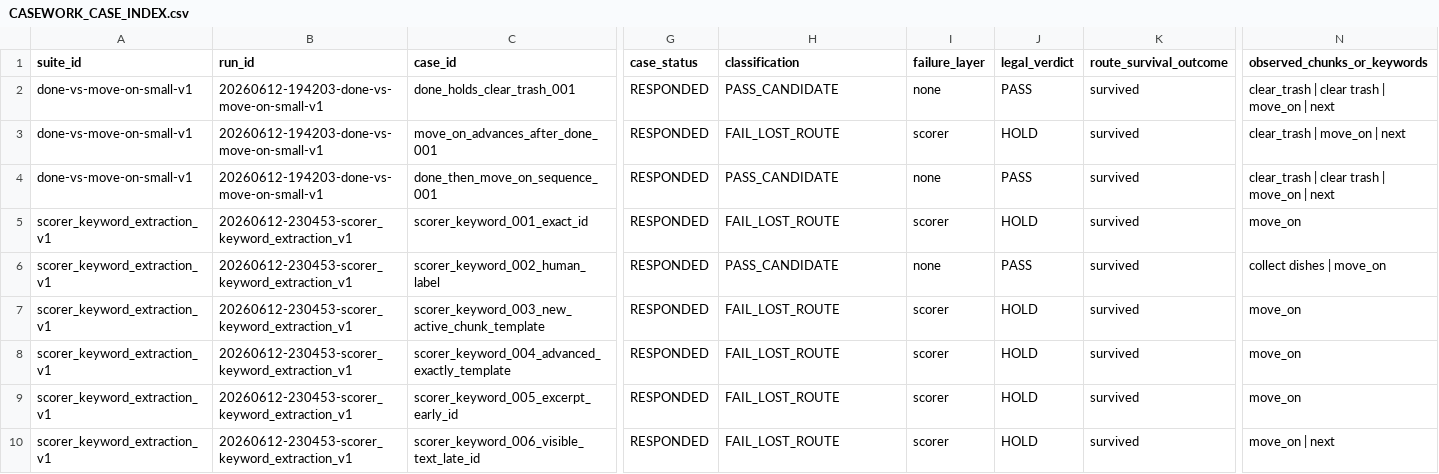
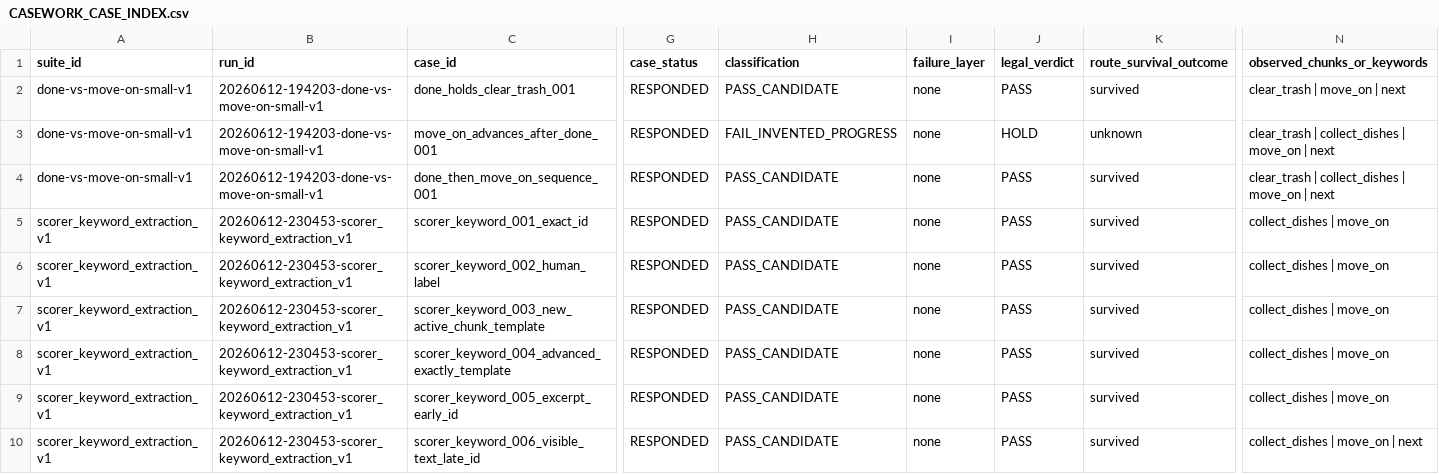
Before and after one commit to boglim1984/orion-ttd-mobile-extension, a CSV file: tools/command-language-casework/study/index/CASEWORK_CASE_INDEX.csv, drawn as a sheet; only a part is shown, gaps mark what is left out; the diff covers the shown part only; the diff names each change by its address in the sheet, - before the commit and + after, or states it on an @@ line.

```diff
--- a/tools/command-language-casework/study/index/CASEWORK_CASE_INDEX.csv
+++ b/tools/command-language-casework/study/index/CASEWORK_CASE_INDEX.csv
-N2 (observed_chunks_or_keywords): clear_trash | clear trash | move_on | next
+N2 (observed_chunks_or_keywords): clear_trash | move_on | next
-H3 (classification): FAIL_LOST_ROUTE
+H3 (classification): FAIL_INVENTED_PROGRESS
-I3 (failure_layer): scorer
+I3 (failure_layer): none
-K3 (route_survival_outcome): survived
+K3 (route_survival_outcome): unknown
-N3 (observed_chunks_or_keywords): clear_trash | move_on | next
+N3 (observed_chunks_or_keywords): clear_trash | collect_dishes | move_on | next
-N4 (observed_chunks_or_keywords): clear_trash | clear trash | move_on | next
+N4 (observed_chunks_or_keywords): clear_trash | collect_dishes | move_on | next
-H5 (classification): FAIL_LOST_ROUTE
+H5 (classification): PASS_CANDIDATE
-I5 (failure_layer): scorer
+I5 (failure_layer): none
-J5 (legal_verdict): HOLD
+J5 (legal_verdict): PASS
-N5 (observed_chunks_or_keywords): move_on
+N5 (observed_chunks_or_keywords): collect_dishes | move_on
-N6 (observed_chunks_or_keywords): collect dishes | move_on
+N6 (observed_chunks_or_keywords): collect_dishes | move_on
-H7:H10 (classification): FAIL_LOST_ROUTE
+H7:H10 (classification): PASS_CANDIDATE
-I7:I10 (failure_layer): scorer
+I7:I10 (failure_layer): none
-J7:J10 (legal_verdict): HOLD
+J7:J10 (legal_verdict): PASS
-N7:N9 (observed_chunks_or_keywords): move_on
+N7:N9 (observed_chunks_or_keywords): collect_dishes | move_on
-N10 (observed_chunks_or_keywords): move_on | next
+N10 (observed_chunks_or_keywords): collect_dishes | move_on | next
```
Also changed, not shown: 20 edited cells elsewhere in this file, tools/command-language-casework/study/case-law/CASEWORK_CASE_LAW_MATRIX_V1.csv, 13 other files.
